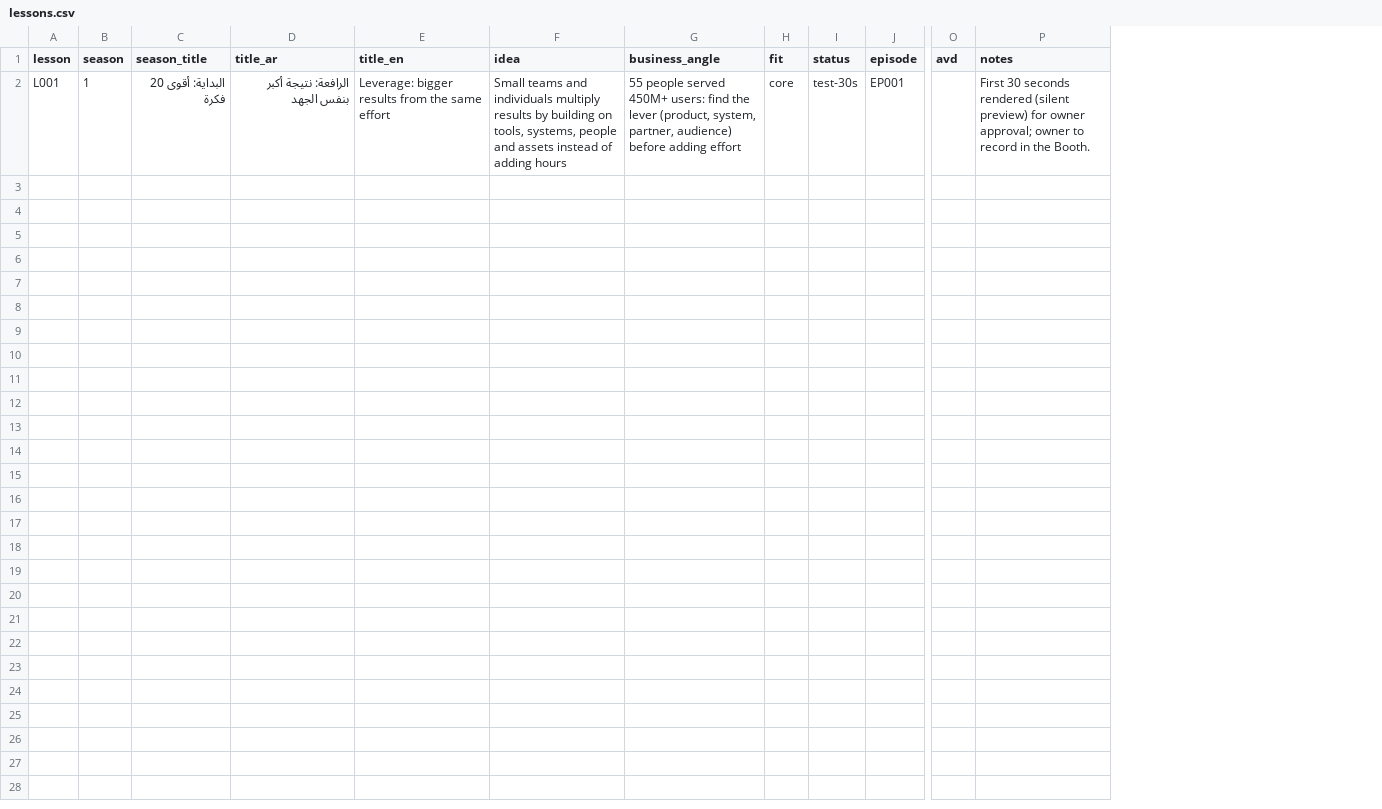
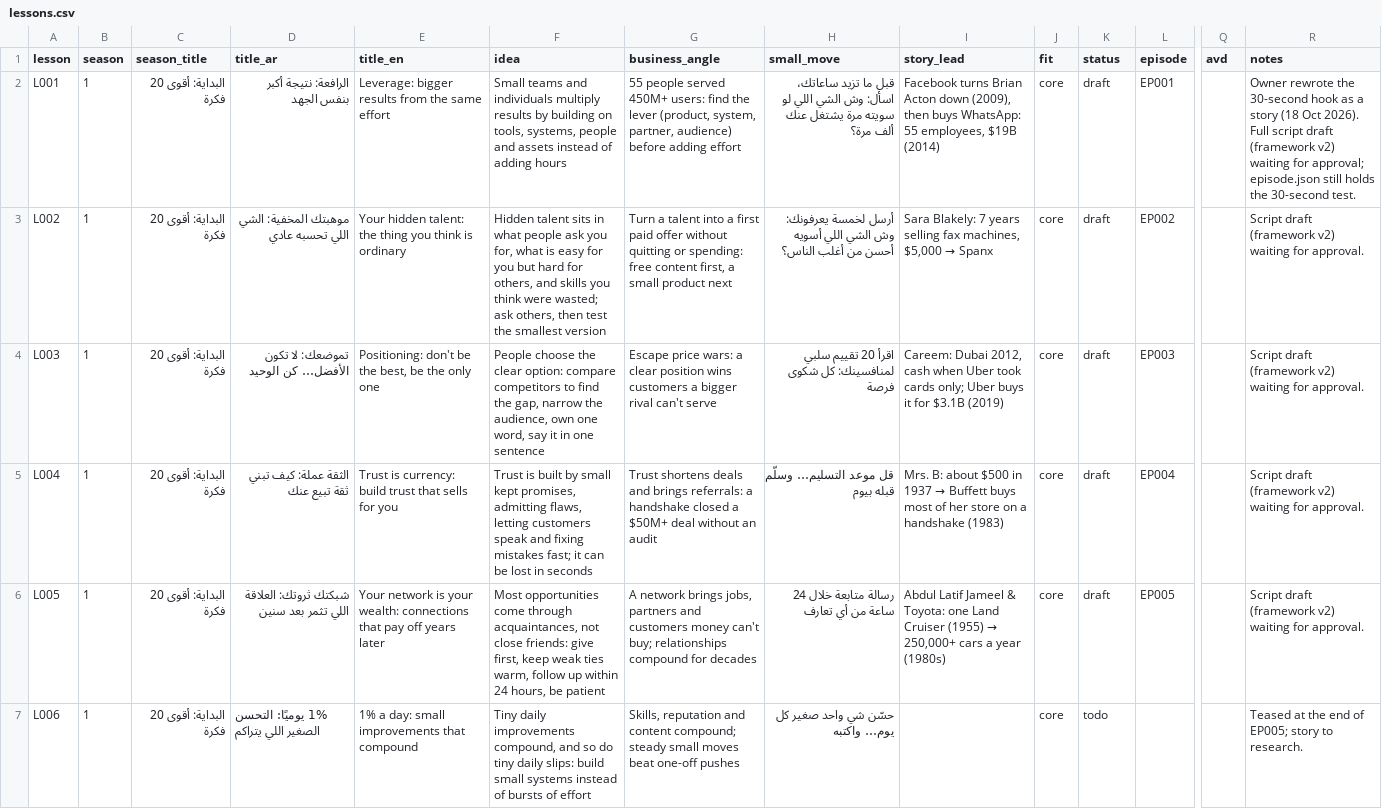
Before and after one commit to Hamad1010/dotnetcore-docs-hello-world, a CSV file: channel/02-lessons/lessons.csv, drawn as a sheet; only a part is shown, gaps mark what is left out; addresses are those after the commit; rows hold the shown columns only; the diff names each change by its address in the sheet, - before the commit and + after, or states it on an @@ line.

```diff
--- a/channel/02-lessons/lessons.csv
+++ b/channel/02-lessons/lessons.csv
+column H (small_move), row 2: قبل ما تزيد ساعاتك، اسأل: وش الشي اللي لو سويته مرة يشتغل عنك ألف مرة؟
+column I (story_lead), row 2: Facebook turns Brian Acton down (2009), then buys WhatsApp: 55 employees, $19B (2014)
-K2 (status): test-30s
+K2 (status): draft
-R2 (notes): First 30 seconds rendered (silent preview) for owner approval; owner to record in the Booth.
+R2 (notes): Owner rewrote the 30-second hook as a story (18 Oct 2026). Full script draft (framework v2) waiting for approval; episode.json still holds the 30-second test.
+row 3: L002 | 1 | البداية: أقوى 20 فكرة | موهبتك المخفية: الشي اللي تحسبه عادي | Your hidden talent: the thing you think is ordinary | Hidden talent sits in what people ask you for, what is easy for you but hard for others, and skills you think were wasted; ask others, then test the smallest version | Turn a talent into a first paid offer without quitting or spending: free content first, a small product next | أرسل لخمسة يعرفونك: وش الشي اللي أسويه أحسن من أغلب الناس؟ | Sara Blakely: 7 years selling fax machines, $5,000 → Spanx | core | draft | EP002 |  | Script draft (framework v2) waiting for approval.
+row 4: L003 | 1 | البداية: أقوى 20 فكرة | تموضعك: لا تكون الأفضل… كن الوحيد | Positioning: don't be the best, be the only one | People choose the clear option: compare competitors to find the gap, narrow the audience, own one word, say it in one sentence | Escape price wars: a clear position wins customers a bigger rival can't serve | اقرأ 20 تقييم سلبي لمنافسينك: كل شكوى فرصة | Careem: Dubai 2012, cash when Uber took cards only; Uber buys it for $3.1B (2019) | core | draft | EP003 |  | Script draft (framework v2) waiting for approval.
+row 5: L004 | 1 | البداية: أقوى 20 فكرة | الثقة عملة: كيف تبني ثقة تبيع عنك | Trust is currency: build trust that sells for you | Trust is built by small kept promises, admitting flaws, letting customers speak and fixing mistakes fast; it can be lost in seconds | Trust shortens deals and brings referrals: a handshake closed a $50M+ deal without an audit | قل موعد التسليم… وسلّم قبله بيوم | Mrs. B: about $500 in 1937 → Buffett buys most of her store on a handshake (1983) | core | draft | EP004 |  | Script draft (framework v2) waiting for approval.
+row 6: L005 | 1 | البداية: أقوى 20 فكرة | شبكتك ثروتك: العلاقة اللي تثمر بعد سنين | Your network is your wealth: connections that pay off years later | Most opportunities come through acquaintances, not close friends: give first, keep weak ties warm, follow up within 24 hours, be patient | A network brings jobs, partners and customers money can't buy; relationships compound for decades | رسالة متابعة خلال 24 ساعة من أي تعارف | Abdul Latif Jameel & Toyota: one Land Cruiser (1955) → 250,000+ cars a year (1980s) | core | draft | EP005 |  | Script draft (framework v2) waiting for approval.
+row 7: L006 | 1 | البداية: أقوى 20 فكرة | 1% يوميًا: التحسن الصغير اللي يتراكم | 1% a day: small improvements that compound | Tiny daily improvements compound, and so do tiny daily slips: build small systems instead of bursts of effort | Skills, reputation and content compound; steady small moves beat one-off pushes | حسّن شي واحد صغير كل يوم… واكتبه |  | core | todo |  |  | Teased at the end of EP005; story to research.
```
Also changed, not shown: channel/02-lessons/story-bank.csv, 18 other files.
